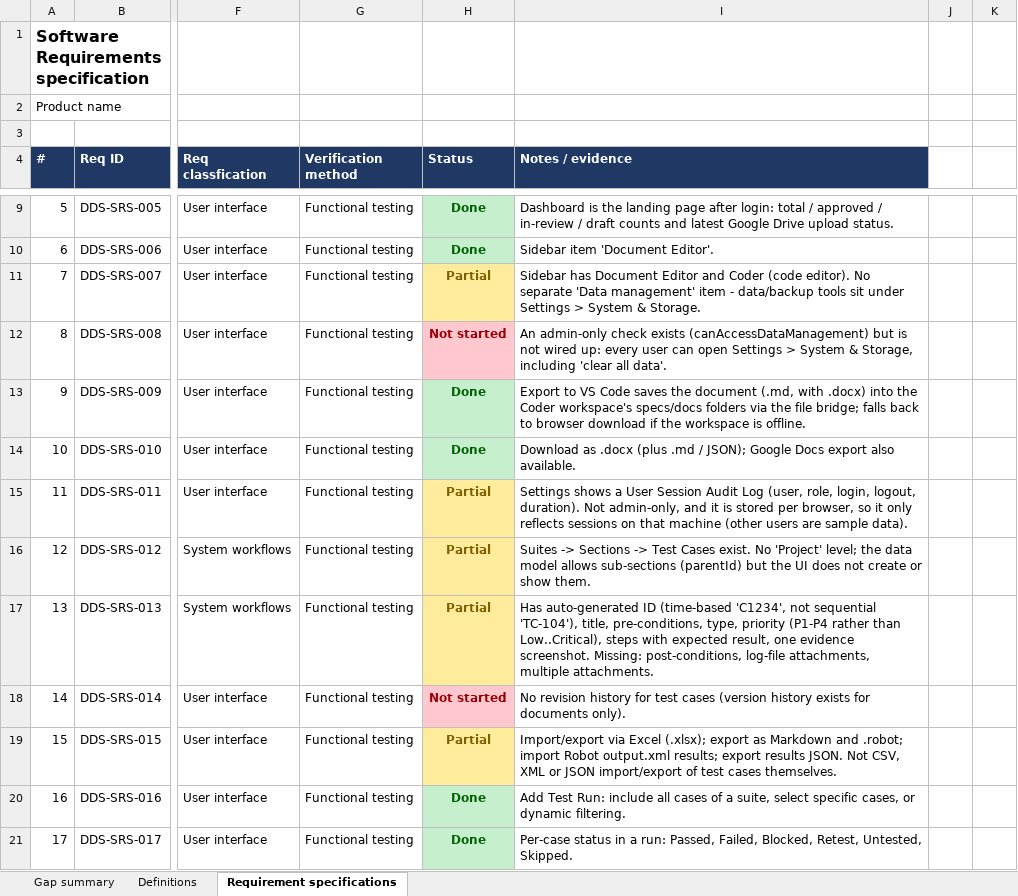
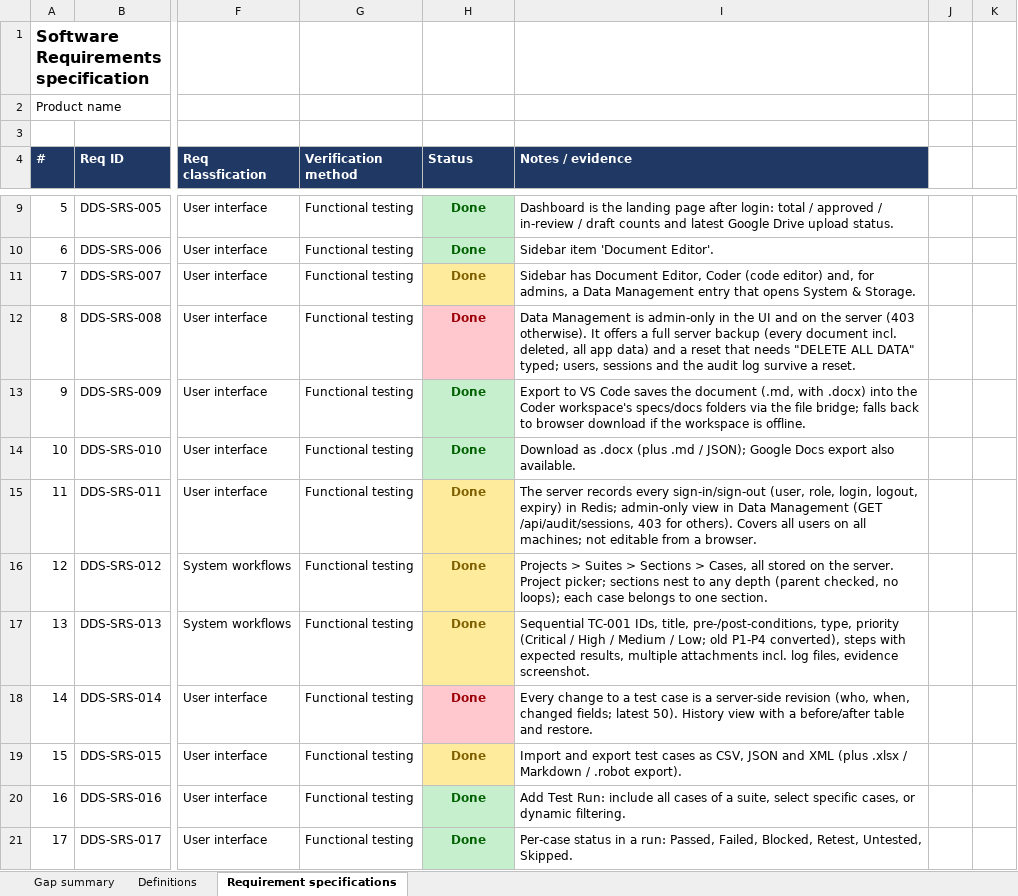
Before and after one commit to karthikbalaji1650/devdoc.prototype, an Excel workbook: docs/planning/SRS-DevdocStudio-Gap-Analysis.xlsx, sheet Requirement specifications, drawn as a sheet; only a part is shown, gaps mark what is left out; values as stored, in another font and other column widths than the file's, no borders; the diff covers the shown part only; the diff names each change by its address in the sheet, - before the commit and + after, or states it on an @@ line.

```diff
--- a/docs/planning/SRS-DevdocStudio-Gap-Analysis.xlsx (sheet Requirement specifications)
+++ b/docs/planning/SRS-DevdocStudio-Gap-Analysis.xlsx (sheet Requirement specifications)
-H11 (Status): Partial
+H11 (Status): Done
-I11 (Notes / evidence): …has Document Editor and Coder (code editor). No separate 'Data management' item - data/backup tools sit under Settings > System &…
+I11 (Notes / evidence): …has Document Editor, Coder (code editor) and, for admins, a Data Management entry that opens System &…
-H12 (Status): Not started
+H12 (Status): Done
-I12 (Notes / evidence): An admin-only check exists (canAccessDataManagement) but is not wired up: every user can open Settings > System & Storage, including 'clear all data'.
+I12 (Notes / evidence): Data Management is admin-only in the UI and on the server (403 otherwise). It offers a full server backup (every document incl. deleted, all app data) and a reset that needs "DELETE ALL DATA" typed; users, sessions and the audit log survive a reset.
-H15:H17 (Status): Partial
+H15:H17 (Status): Done
-I15 (Notes / evidence): Settings shows a User Session Audit Log (user, role, login, logout, duration). Not admin-only, and it is stored per browser, so it only reflects sessions on that machine (other users are sample data).
+I15 (Notes / evidence): The server records every sign-in/sign-out (user, role, login, logout, expiry) in Redis; admin-only view in Data Management (GET /api/audit/sessions, 403 for others). Covers all users on all machines; not editable from a browser.
-I16 (Notes / evidence): Suites -> Sections -> Test Cases exist. No 'Project' level; the data model allows sub-sections (parentId) but the UI does not create or show them.
+I16 (Notes / evidence): Projects > Suites > Sections > Cases, all stored on the server. Project picker; sections nest to any depth (parent checked, no loops); each case belongs to one section.
-I17 (Notes / evidence): Has auto-generated ID (time-based 'C1234', not sequential 'TC-104'), title, pre-conditions, type, priority (P1-P4 rather than Low..Critical), steps with expected result, one evidence screenshot. Missing: post-conditions, log-file attachments, multiple attachments.
+I17 (Notes / evidence): Sequential TC-001 IDs, title, pre-/post-conditions, type, priority (Critical / High / Medium / Low; old P1-P4 converted), steps with expected results, multiple attachments incl. log files, evidence screenshot.
-H18 (Status): Not started
+H18 (Status): Done
-I18 (Notes / evidence): No revision history for test cases (version history exists for documents only).
+I18 (Notes / evidence): Every change to a test case is a server-side revision (who, when, changed fields; latest 50). History view with a before/after table and restore.
-H19 (Status): Partial
+H19 (Status): Done
-I19 (Notes / evidence): Import/export via Excel (.xlsx); export as Markdown and .robot; import Robot output.xml results; export results JSON. Not CSV, XML or JSON import/export of test cases themselves.
+I19 (Notes / evidence): Import and export test cases as CSV, JSON and XML (plus .xlsx / Markdown / .robot export).
```
Also changed, not shown: 14 edited cells elsewhere in this sheet, sheet Gap summary, 1 other file.
